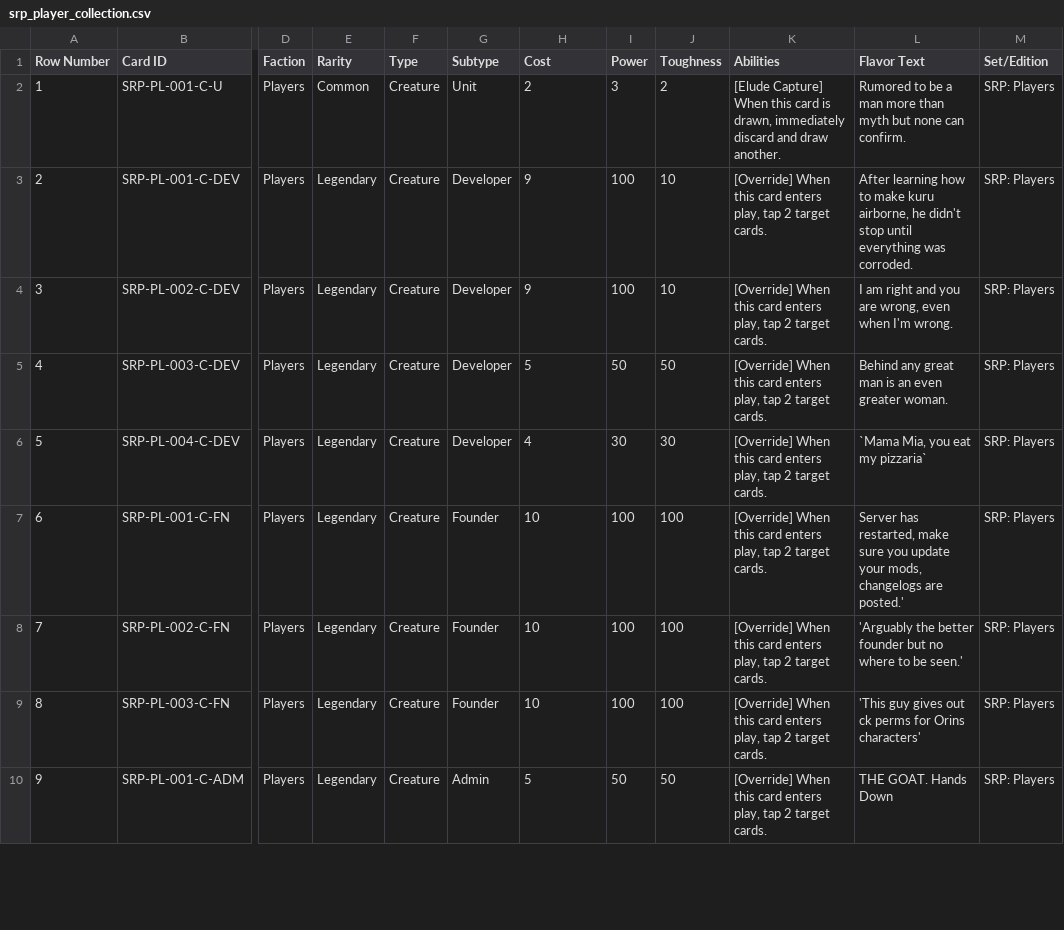
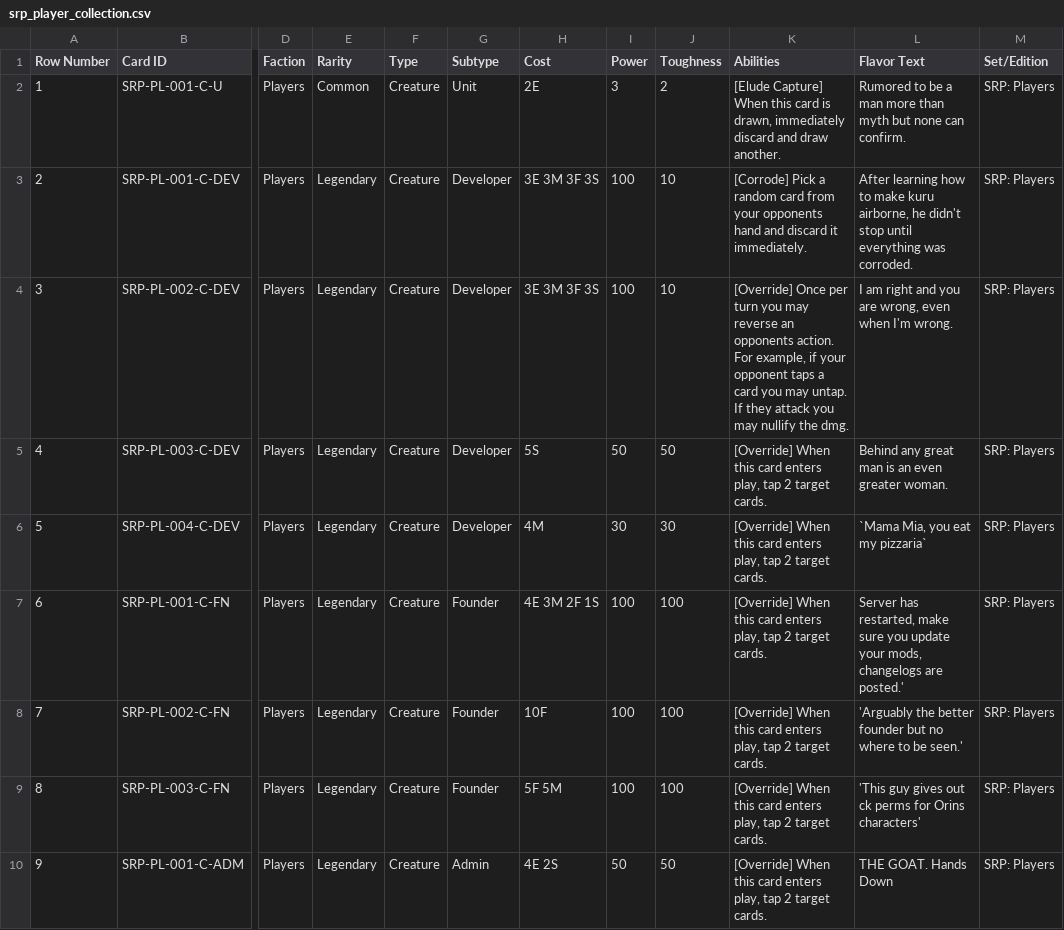
Before and after one commit to soaibaidu/rule34xxx, a CSV file: CollectibleCards/source/collections/srp_player_collection.csv, drawn as a sheet; only a part is shown, gaps mark what is left out; the diff covers the shown part only; the diff names each change by its address in the sheet, - before the commit and + after, or states it on an @@ line.

Commit message:
adding playing card generator

```diff
--- a/CollectibleCards/source/collections/srp_player_collection.csv
+++ b/CollectibleCards/source/collections/srp_player_collection.csv
-H2 (Cost): 2
+H2 (Cost): 2E
-H3:H4 (Cost): 9
+H3:H4 (Cost): 3E 3M 3F 3S
-K3 (Abilities): [Override] When this card enters play, tap 2 target cards.
+K3 (Abilities): [Corrode] Pick a random card from your opponents hand and discard it immediately.
-K4 (Abilities): [Override] When this card enters play, tap 2 target cards.
+K4 (Abilities): [Override] Once per turn you may reverse an opponents action. For example, if your opponent taps a card you may untap. If they attack you may nullify the dmg.
-H5 (Cost): 5
+H5 (Cost): 5S
-H6 (Cost): 4
+H6 (Cost): 4M
-H7 (Cost): 10
+H7 (Cost): 4E 3M 2F 1S
-H8 (Cost): 10
+H8 (Cost): 10F
-H9 (Cost): 10
+H9 (Cost): 5F 5M
-H10 (Cost): 5
+H10 (Cost): 4E 2S
```
Also changed, not shown: 11 edited cells elsewhere in this file, 10 other files.
